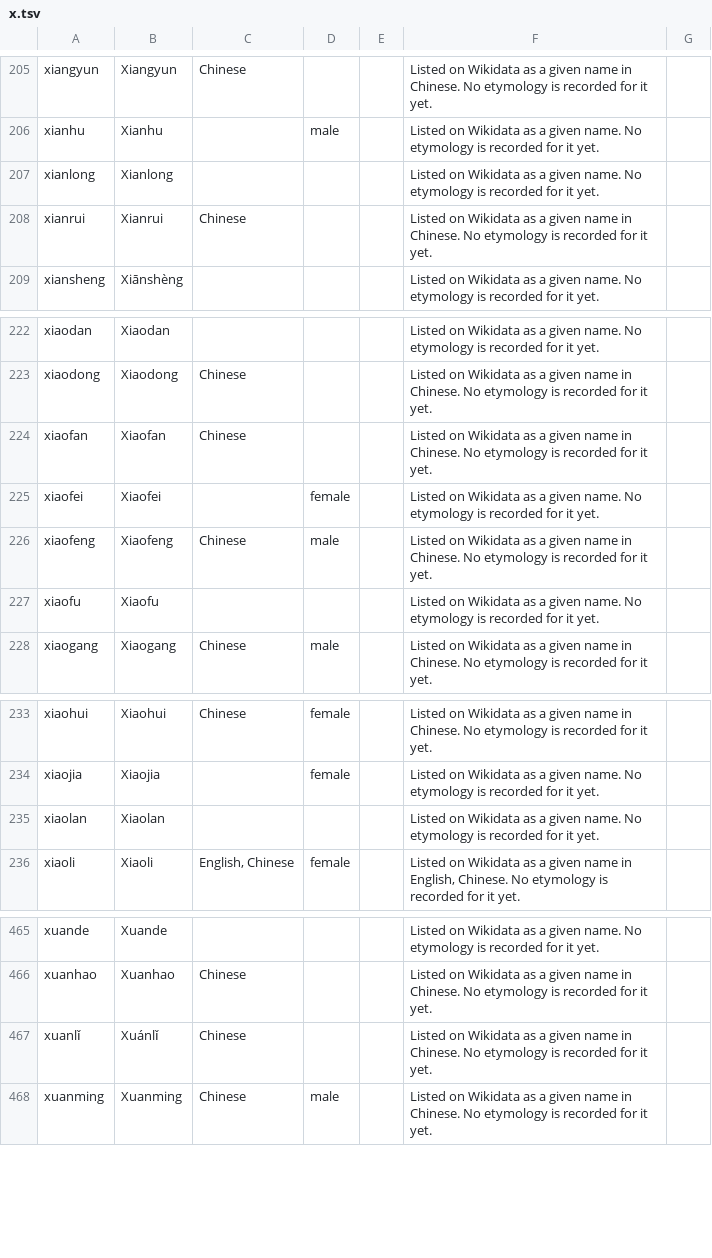
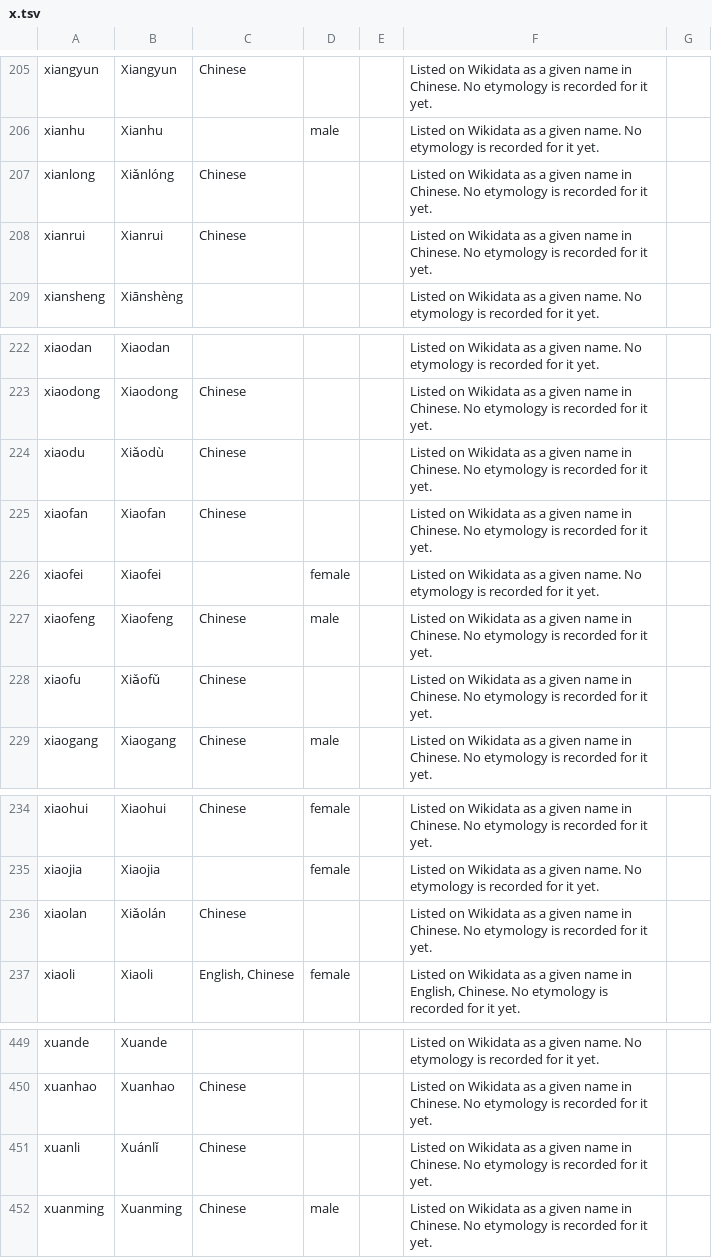
Before and after one commit to SanjithTammana/name-origins, a TSV file: site/data/entries/x.tsv, drawn as a sheet; only a part is shown, gaps mark what is left out; the diff covers the shown part only.

```diff
--- a/site/data/entries/x.tsv
+++ b/site/data/entries/x.tsv
@@ -206,3 +206,3 @@ xiangyun	Xiangyun	Chinese			Listed on Wikidata as a given name in Chinese. No et
 xianhu	Xianhu		male		Listed on Wikidata as a given name. No etymology is recorded for it yet.	
-xianlong	Xianlong				Listed on Wikidata as a given name. No etymology is recorded for it yet.	
+xianlong	Xiǎnlóng	Chinese			Listed on Wikidata as a given name in Chinese. No etymology is recorded for it yet.	
 xianrui	Xianrui	Chinese			Listed on Wikidata as a given name in Chinese. No etymology is recorded for it yet.	
@@ -223,2 +223,3 @@ xiaodan	Xiaodan				Listed on Wikidata as a given name. No etymology is recorded
 xiaodong	Xiaodong	Chinese			Listed on Wikidata as a given name in Chinese. No etymology is recorded for it yet.	
+xiaodu	Xiǎodù	Chinese			Listed on Wikidata as a given name in Chinese. No etymology is recorded for it yet.	
 xiaofan	Xiaofan	Chinese			Listed on Wikidata as a given name in Chinese. No etymology is recorded for it yet.	
@@ -226,3 +227,3 @@ xiaofei	Xiaofei		female		Listed on Wikidata as a given name. No etymology is rec
 xiaofeng	Xiaofeng	Chinese	male		Listed on Wikidata as a given name in Chinese. No etymology is recorded for it yet.	
-xiaofu	Xiaofu				Listed on Wikidata as a given name. No etymology is recorded for it yet.	
+xiaofu	Xiǎofǔ	Chinese			Listed on Wikidata as a given name in Chinese. No etymology is recorded for it yet.	
 xiaogang	Xiaogang	Chinese	male		Listed on Wikidata as a given name in Chinese. No etymology is recorded for it yet.	
@@ -234,3 +235,3 @@ xiaohui	Xiaohui	Chinese	female		Listed on Wikidata as a given name in Chinese. N
 xiaojia	Xiaojia		female		Listed on Wikidata as a given name. No etymology is recorded for it yet.	
-xiaolan	Xiaolan				Listed on Wikidata as a given name. No etymology is recorded for it yet.	
+xiaolan	Xiǎolán	Chinese			Listed on Wikidata as a given name in Chinese. No etymology is recorded for it yet.	
 xiaoli	Xiaoli	English, Chinese	female		Listed on Wikidata as a given name in English, Chinese. No etymology is recorded for it yet.	
@@ -466,3 +450,3 @@ xuande	Xuande				Listed on Wikidata as a given name. No etymology is recorded fo
 xuanhao	Xuanhao	Chinese			Listed on Wikidata as a given name in Chinese. No etymology is recorded for it yet.	
-xuanlǐ	Xuánlǐ	Chinese			Listed on Wikidata as a given name in Chinese. No etymology is recorded for it yet.	
+xuanli	Xuánlǐ	Chinese			Listed on Wikidata as a given name in Chinese. No etymology is recorded for it yet.	
 xuanming	Xuanming	Chinese	male		Listed on Wikidata as a given name in Chinese. No etymology is recorded for it yet.	
```
Also changed, not shown: 1 added row, 21 removed rows and 21 edited cells elsewhere in this file, site/data/entries/h.tsv, site/data/entries/i.tsv, 30 other files.
